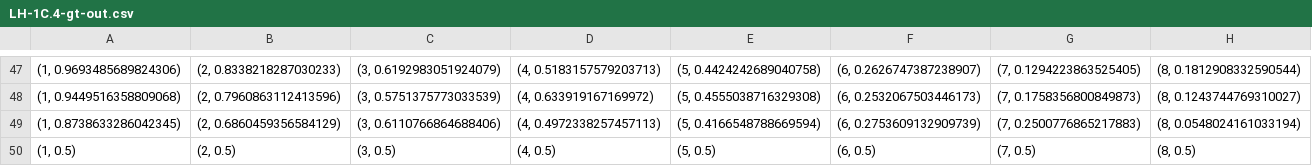
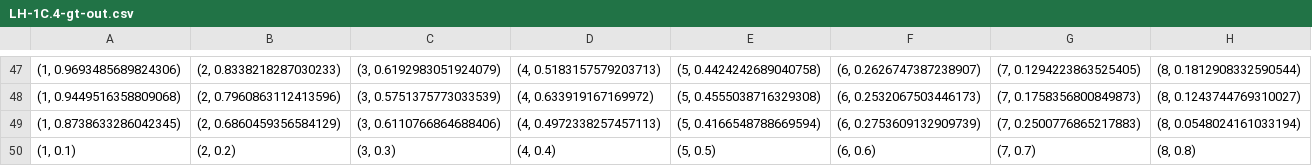
Before and after one commit to Egglis/LineHarp, a CSV file: dat/NewDatasets/LH-1C.4-gt-out.csv, drawn as a sheet; only a part is shown, gaps mark what is left out.

```diff
--- a/dat/NewDatasets/LH-1C.4-gt-out.csv
+++ b/dat/NewDatasets/LH-1C.4-gt-out.csv
@@ -49,2 +49,2 @@
 "(1, 0.8738633286042345)","(2, 0.6860459356584129)","(3, 0.6110766864688406)","(4, 0.4972338257457113)","(5, 0.4166548788669594)","(6, 0.2753609132909739)","(7, 0.2500776865217883)","(8, 0.0548024161033194)"
-"(1, 0.5)","(2, 0.5)","(3, 0.5)","(4, 0.5)","(5, 0.5)","(6, 0.5)","(7, 0.5)","(8, 0.5)"
+"(1, 0.1)","(2, 0.2)","(3, 0.3)","(4, 0.4)","(5, 0.5)","(6, 0.6)","(7, 0.7)","(8, 0.8)"
```
Also changed, not shown: dat/NewDatasets/Importance/LH-1C.4-gt-importance-out.csv, dat/NewDatasets/LH-3C.6-gt-out.csv, 1 other file.
